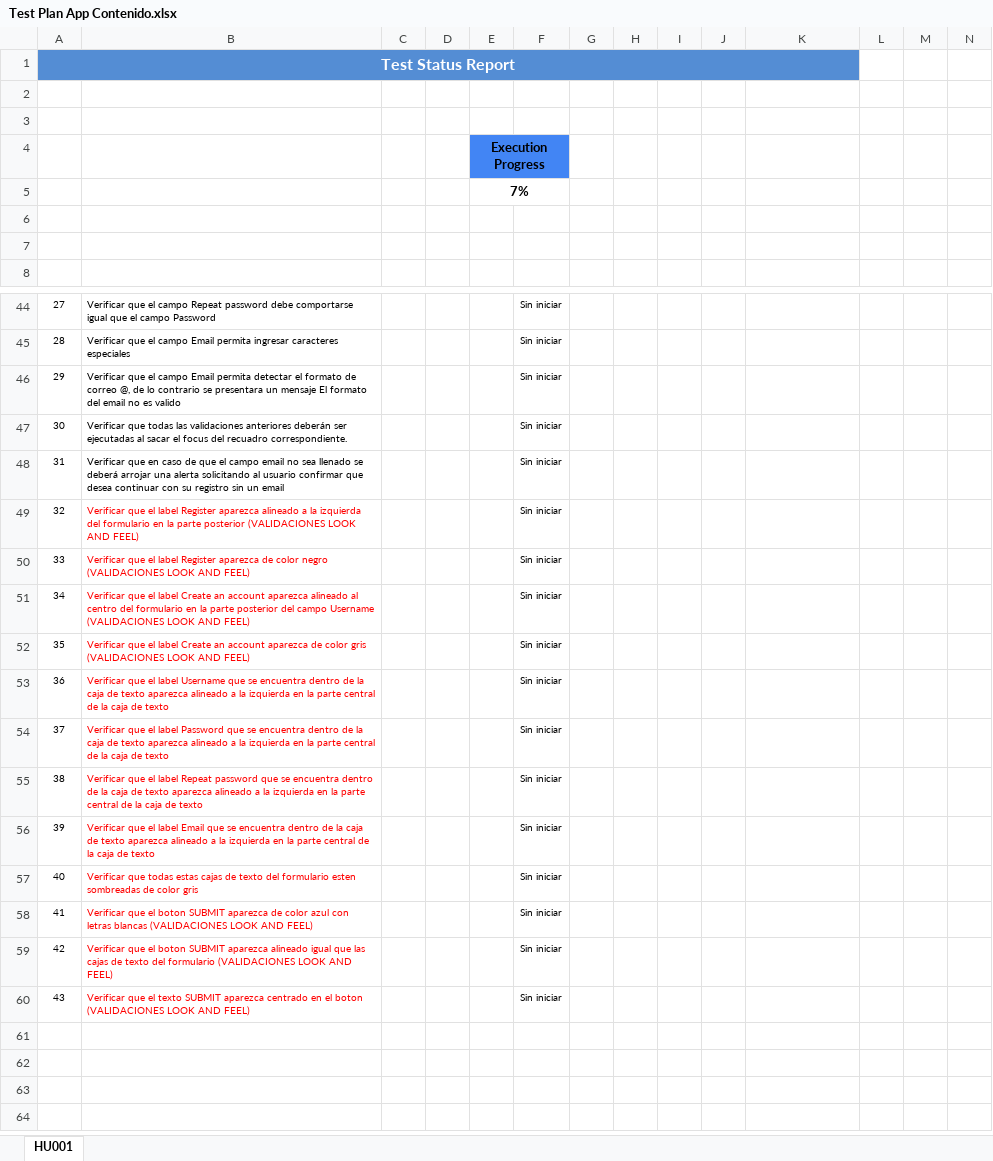
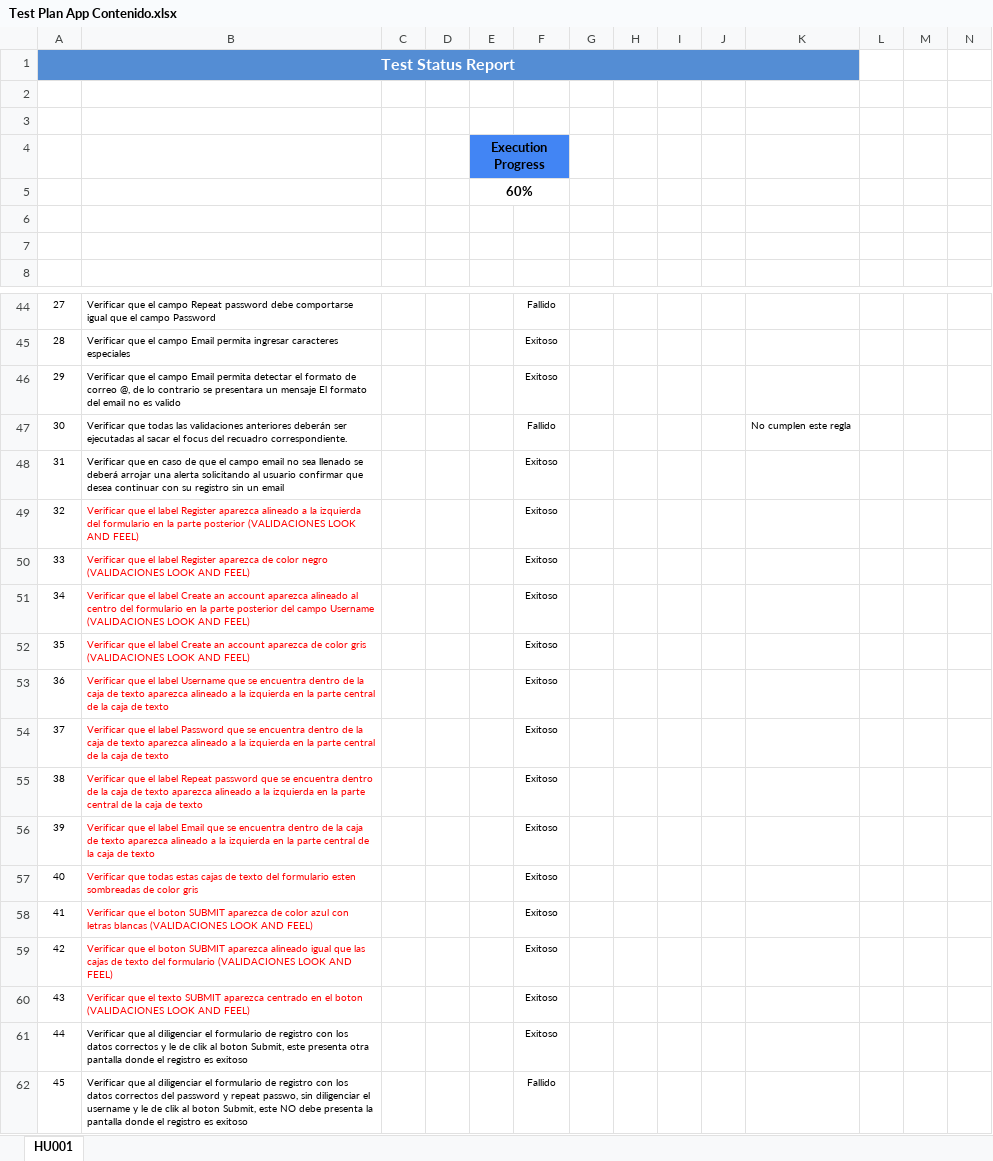
Before and after one commit to emagudel/retoAppContenido, an Excel workbook: Test Plan App Contenido.xlsx, sheet HU001, drawn as a sheet; only a part is shown, gaps mark what is left out; values as stored, in another font and other column widths than the file's, no borders; charts and pictures and conditional formats not drawn; rows hold the shown columns only; the diff covers the shown part only; the diff names each change by its address in the sheet, - before the commit and + after, or states it on an @@ line.

Commit message:
Se actualiza el feature de registro para agregar los escenarios sad path

```diff
--- a/Test Plan App Contenido.xlsx (sheet HU001)
+++ b/Test Plan App Contenido.xlsx (sheet HU001)
-E5: 7%
+E5: 60%
-F44: Sin iniciar
+F44: Fallido
-F45:F46: Sin iniciar
+F45:F46: Exitoso
-F47: Sin iniciar
+F47: Fallido
-K47: (empty)
+K47: No cumplen este regla
-F48:F60: Sin iniciar
+F48:F60: Exitoso
+row 61: 44 | Verificar que al diligenciar el formulario de registro con los datos correctos y le de clik al boton Submit, este presenta otra pantalla donde el registro es exitoso |  |  |  | Exitoso
+row 62: 45 | Verificar que al diligenciar el formulario de registro con los datos correctos del password y repeat passwo, sin diligenciar el username y le de clik al boton Submit, este NO debe presenta la pantalla donde el registro es exitoso |  |  |  | Fallido
```
Also changed, not shown: 1 added row, 1 removed row and 38 edited cells elsewhere in this sheet, charts or pictures, 7 other files.
